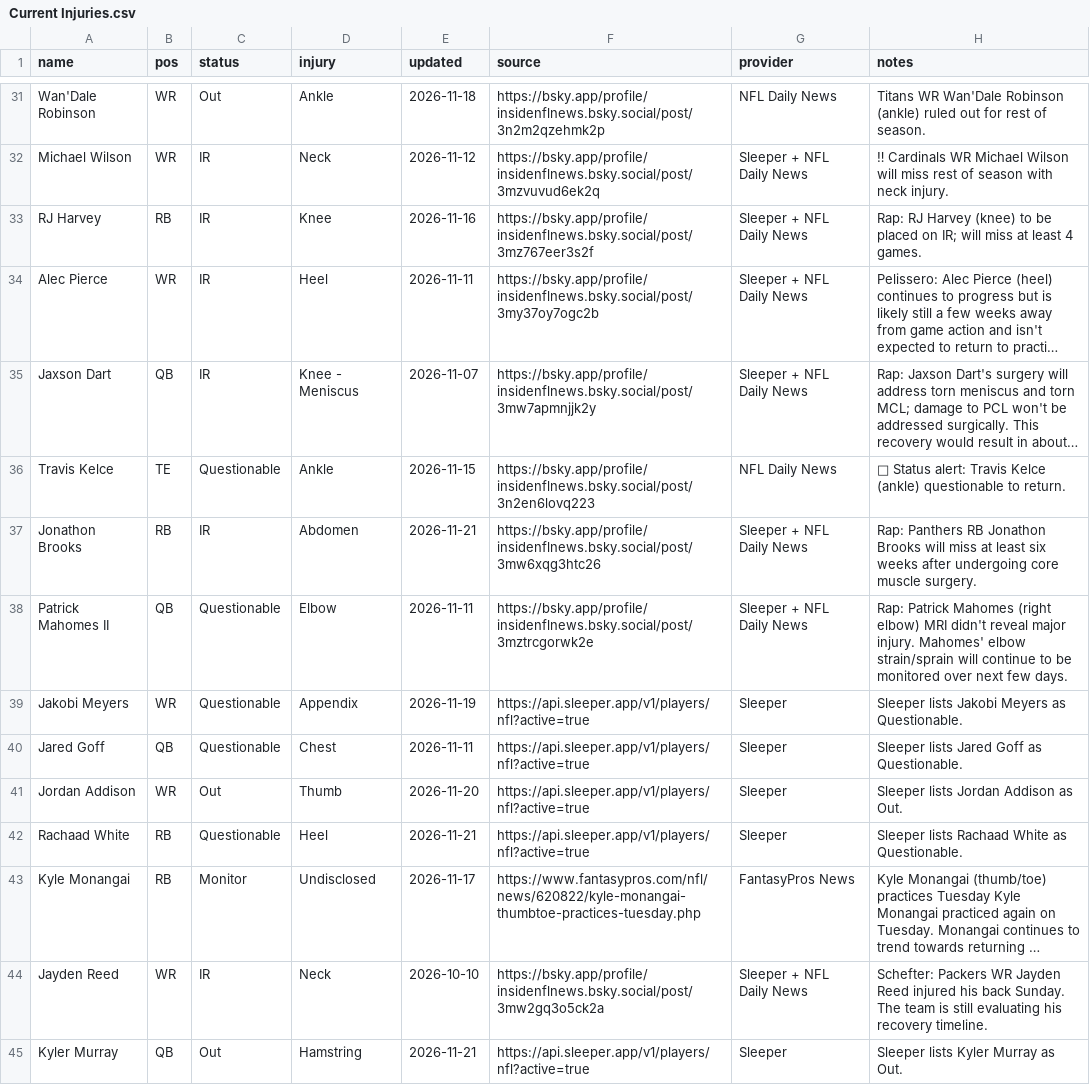
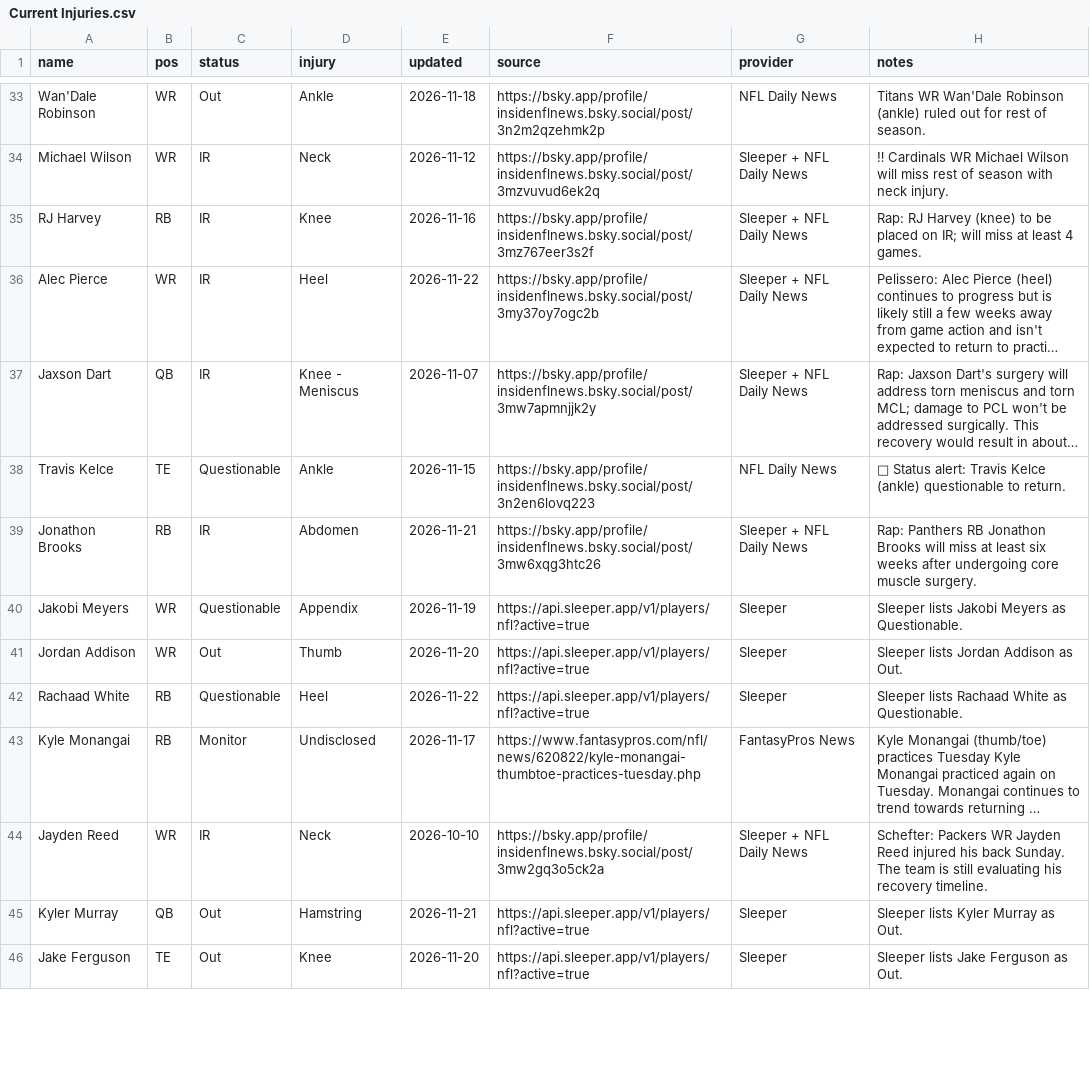
Before and after one commit to fowlergmu/private-draft-tools-x7k2, a CSV file: Data/Current Injuries.csv, drawn as a sheet; only a part is shown, gaps mark what is left out; the shorter side is filled out with more unchanged rows; long unchanged cells end in …; removed rows and columns are numbered as before the commit, all else as after; the diff covers the shown part only; the diff names each change by its address in the sheet, - before the commit and + after, or states it on an @@ line.

```diff
--- a/Data/Current Injuries.csv
+++ b/Data/Current Injuries.csv
-E36 (updated): 2026-11-11
+E36 (updated): 2026-11-22
-row 38: Patrick Mahomes II | QB | Questionable | Elbow | 2026-11-11 | https://bsky.app/profile/insidenflnews.bsky.social/post/3mztrcgorwk2e | Sleeper + NFL Daily News | Rap: Patrick Mahomes (right elbow) MRI didn't reveal major injury. Mahomes' elbow strain/sprain will continue to be monitored over next few days.
-row 40: Jared Goff | QB | Questionable | Chest | 2026-11-11 | https://api.sleeper.app/v1/players/nfl?active=true | Sleeper | Sleeper lists Jared Goff as Questionable.
-E42 (updated): 2026-11-21
+E42 (updated): 2026-11-22
```
Also changed, not shown: 3 added rows, 1 removed row and 27 edited cells elsewhere in this file.
